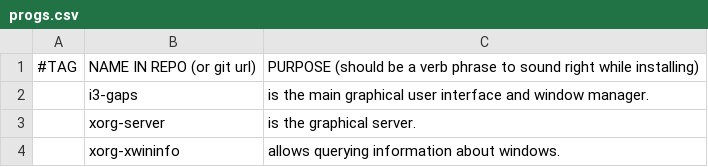
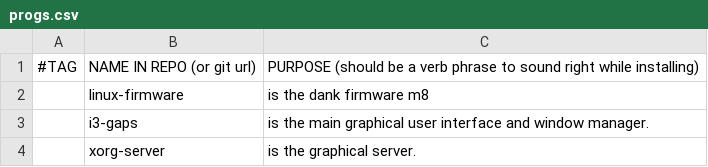
Before and after one commit to kiprasmel/LARBS, a CSV file: progs.csv, drawn as a sheet; only a part is shown; the shorter side is filled out with more unchanged rows.

Commit message:
Add `linux-firmware` - I wasted 4hrs to fix my wifi just to come to this
Signed-off-by: Kipras Melnikovas <kipras@kipras.org>

```diff
--- a/progs.csv
+++ b/progs.csv
@@ -1,2 +1,3 @@
 #TAG,NAME IN REPO (or git url),PURPOSE (should be a verb phrase to sound right while installing)
+,linux-firmware,"is the dank firmware m8"
 ,i3-gaps,"is the main graphical user interface and window manager."
```
